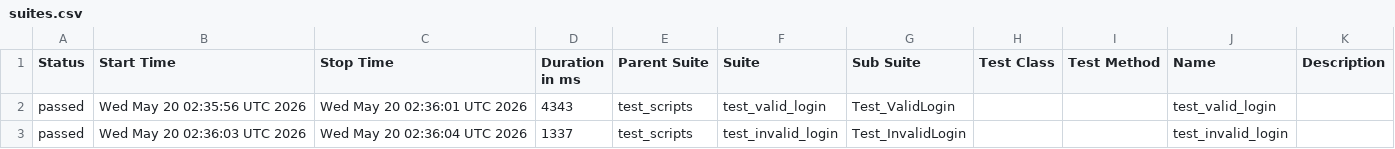
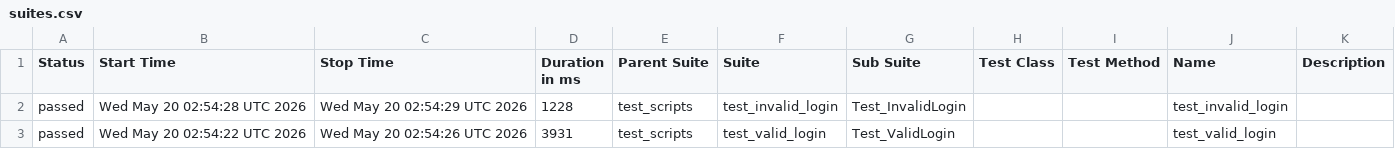
Before and after one commit to LoganathanDesi/b154_afw_make, a CSV file: data/suites.csv, drawn as a sheet.

```diff
--- a/data/suites.csv
+++ b/data/suites.csv
@@ -1,3 +1,3 @@
 "Status","Start Time","Stop Time","Duration in ms","Parent Suite","Suite","Sub Suite","Test Class","Test Method","Name","Description"
-"passed","Wed May 20 02:35:56 UTC 2026","Wed May 20 02:36:01 UTC 2026","4343","test_scripts","test_valid_login","Test_ValidLogin","","","test_valid_login",""
-"passed","Wed May 20 02:36:03 UTC 2026","Wed May 20 02:36:04 UTC 2026","1337","test_scripts","test_invalid_login","Test_InvalidLogin","","","test_invalid_login",""
+"passed","Wed May 20 02:54:28 UTC 2026","Wed May 20 02:54:29 UTC 2026","1228","test_scripts","test_invalid_login","Test_InvalidLogin","","","test_invalid_login",""
+"passed","Wed May 20 02:54:22 UTC 2026","Wed May 20 02:54:26 UTC 2026","3931","test_scripts","test_valid_login","Test_ValidLogin","","","test_valid_login",""
```
Also changed, not shown: 24 other files.
